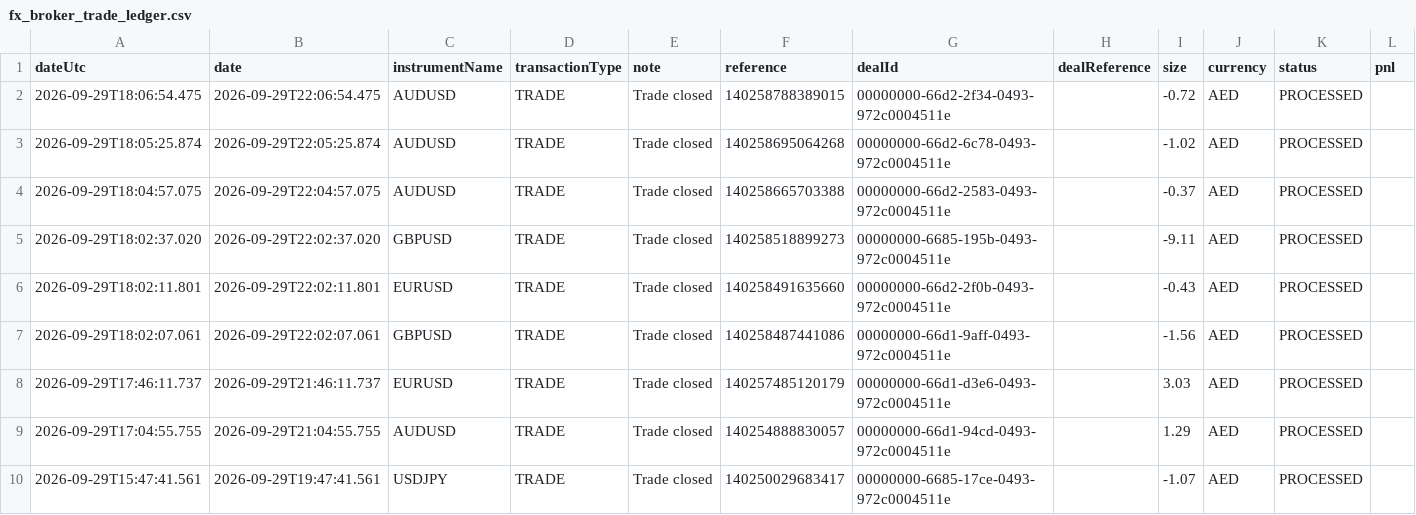
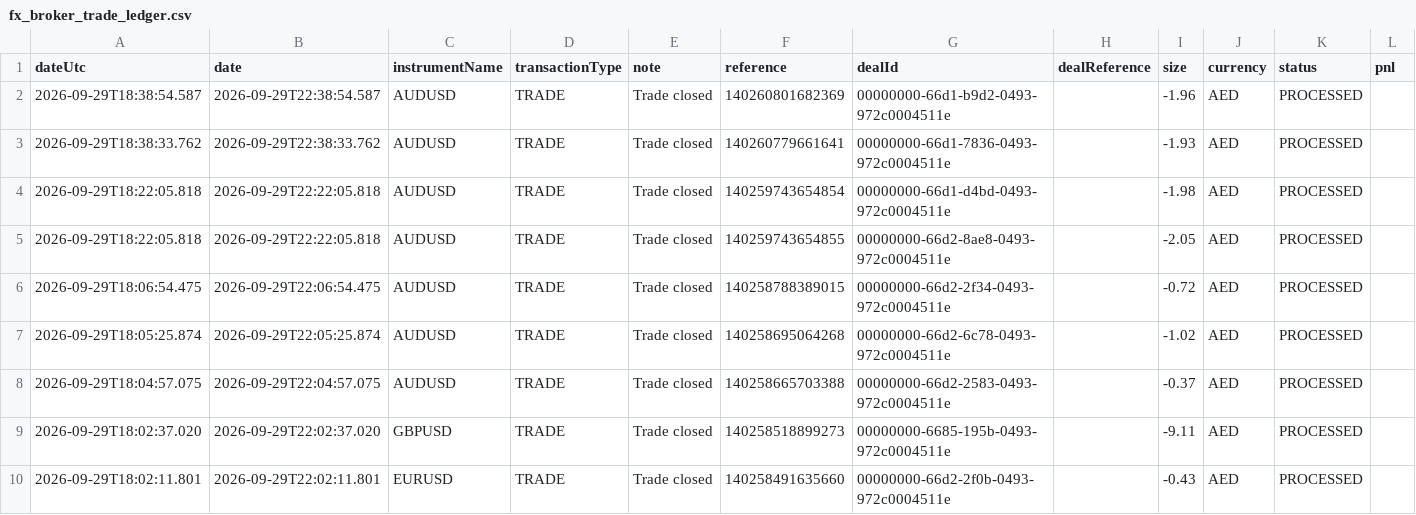
Before and after one commit to alameenahmed318-bit/capital.com-metal-trading-bot, a CSV file: fx_broker_trade_ledger.csv, drawn as a sheet; only a part is shown; the shorter side is filled out with more unchanged rows; rows hold the shown columns only; the diff names each change by its address in the sheet, - before the commit and + after, or states it on an @@ line.

```diff
--- a/fx_broker_trade_ledger.csv
+++ b/fx_broker_trade_ledger.csv
+row 2: 2026-09-29T18:38:54.587 | 2026-09-29T22:38:54.587 | AUDUSD | TRADE | Trade closed | 140260801682369 | 00000000-66d1-b9d2-0493-972c0004511e |  | -1.96 | AED | PROCESSED
+row 3: 2026-09-29T18:38:33.762 | 2026-09-29T22:38:33.762 | AUDUSD | TRADE | Trade closed | 140260779661641 | 00000000-66d1-7836-0493-972c0004511e |  | -1.93 | AED | PROCESSED
+row 4: 2026-09-29T18:22:05.818 | 2026-09-29T22:22:05.818 | AUDUSD | TRADE | Trade closed | 140259743654854 | 00000000-66d1-d4bd-0493-972c0004511e |  | -1.98 | AED | PROCESSED
+row 5: 2026-09-29T18:22:05.818 | 2026-09-29T22:22:05.818 | AUDUSD | TRADE | Trade closed | 140259743654855 | 00000000-66d2-8ae8-0493-972c0004511e |  | -2.05 | AED | PROCESSED
```
Also changed, not shown: 9 other files.
